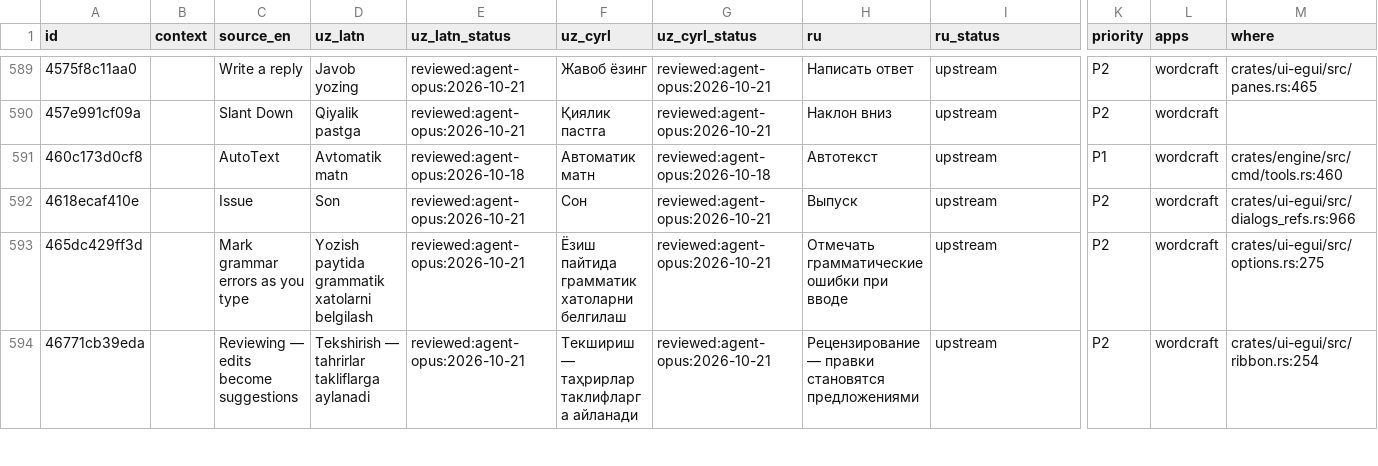
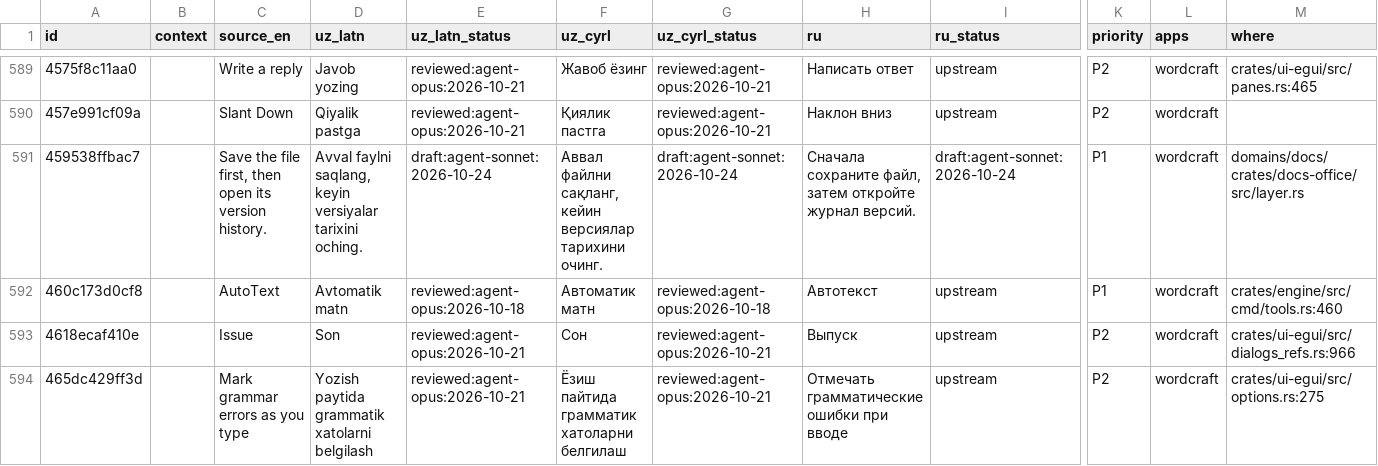
Before and after one commit to bakhodirovxz/Office, a TSV file: i18n/wordcraft.tsv, drawn as a sheet; only a part is shown, gaps mark what is left out; the shorter side is filled out with more unchanged rows; rows hold the shown columns only; the diff names each change by its address in the sheet, - before the commit and + after, or states it on an @@ line.

Commit message:
WP10/WP11 Docs: version snapshot on save, History panel entry (office.history, file.versions), XDFU watermark and insertGrif in docs-office; xdfu-core LazyIssuer; lockdiff counts xdfu-core as ours; i18n catalog sync; REGISTER wordcraft/0123

```diff
--- a/i18n/wordcraft.tsv
+++ b/i18n/wordcraft.tsv
+row 591: 459538ffbac7 |  | Save the file first, then open its version history. | Avval faylni saqlang, keyin versiyalar tarixini oching. | draft:agent-sonnet:2026-10-24 | Аввал файлни сақланг, кейин версиялар тарихини очинг. | draft:agent-sonnet:2026-10-24 | Сначала сохраните файл, затем откройте журнал версий. | draft:agent-sonnet:2026-10-24 | P1 | wordcraft | domains/docs/crates/docs-office/src/layer.rs
```
Also changed, not shown: i18n/deckcraft.tsv, i18n/gridcraft.tsv, 11 other files.
